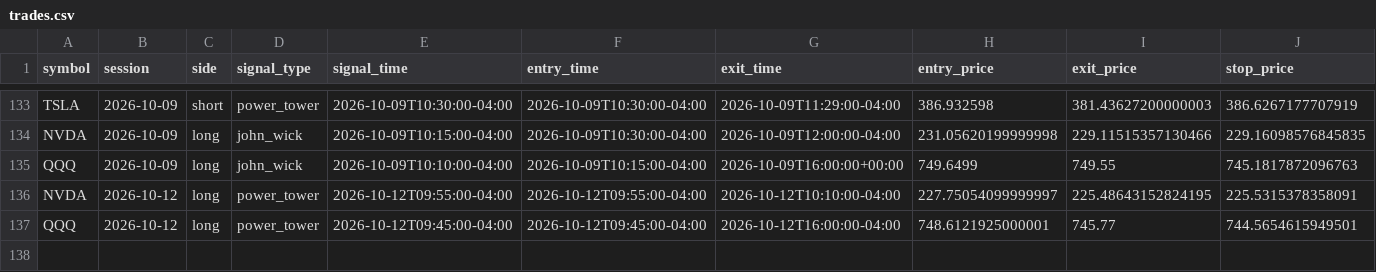
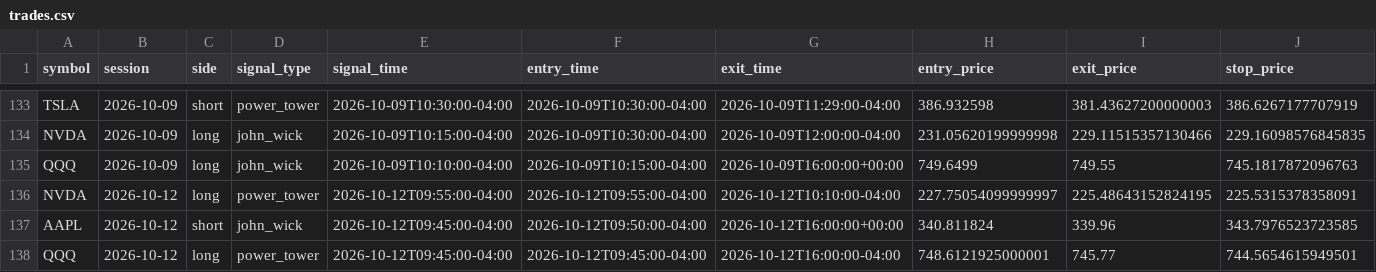
Before and after one commit to ksanta-bit/pattern-scout-eth, a CSV file: docs/stocks/trades.csv, drawn as a sheet; only a part is shown, gaps mark what is left out; rows hold the shown columns only; the diff names each change by its address in the sheet, - before the commit and + after, or states it on an @@ line.

```diff
--- a/docs/stocks/trades.csv
+++ b/docs/stocks/trades.csv
+row 137: AAPL | 2026-10-12 | short | john_wick | 2026-10-12T09:45:00-04:00 | 2026-10-12T09:50:00-04:00 | 2026-10-12T16:00:00+00:00 | 340.811824 | 339.96 | 343.7976523723585
```
Also changed, not shown: docs/stocks/equity_curve.csv, 4 other files.
